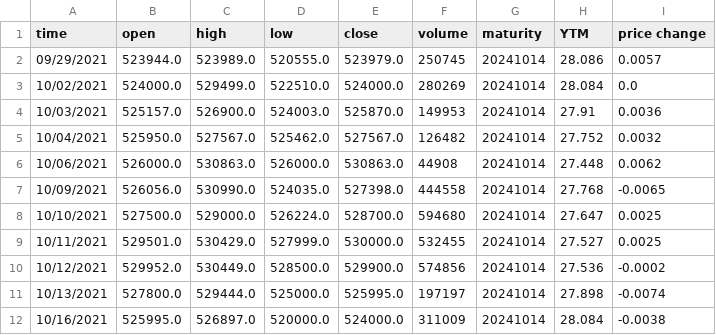
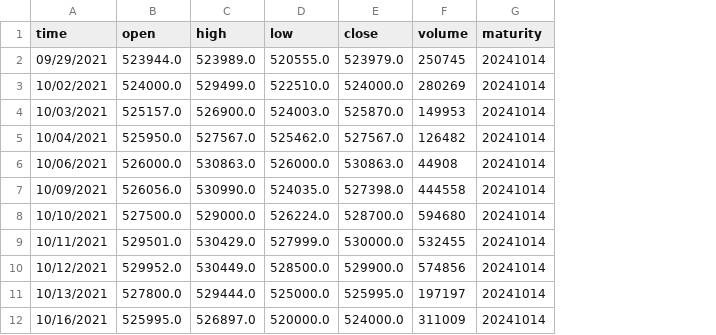
Before and after one commit to NahidER/Market_Impact_Cost, a CSV file: df5.csv, drawn as a sheet; only a part is shown; the diff names each change by its address in the sheet, - before the commit and + after, or states it on an @@ line.

```diff
--- a/df5.csv
+++ b/df5.csv
-column H (YTM), rows 2-12: 28.086 | 28.084 | 27.91 | 27.752 | 27.448 | 27.768 | 27.647 | 27.527 | 27.536 | 27.898 | 28.084
-column I (price change), rows 2-12: 0.0057 | 0.0 | 0.0036 | 0.0032 | 0.0062 | -0.0065 | 0.0025 | 0.0025 | -0.0002 | -0.0074 | -0.0038
```
Also changed, not shown: df6.csv.
